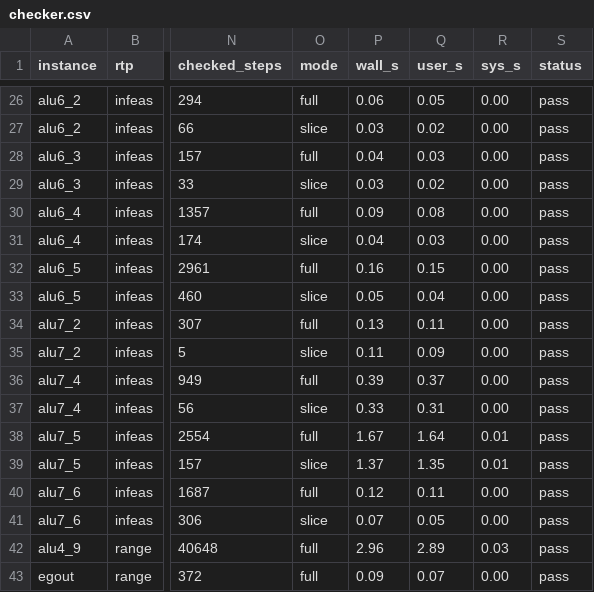
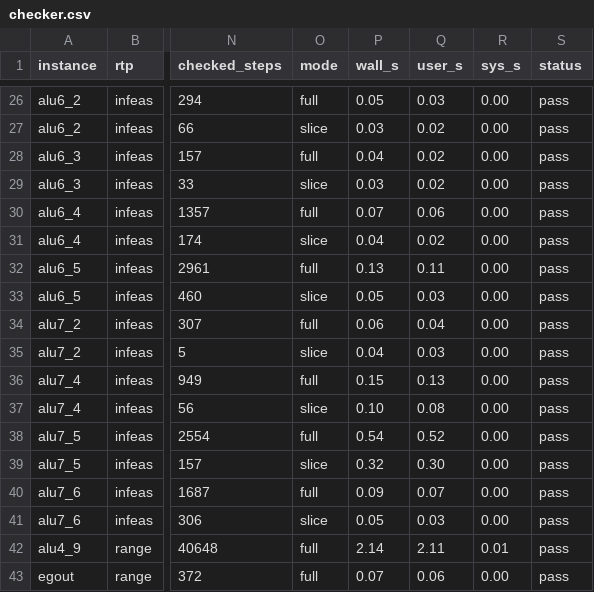
Before and after one commit to cruisesong7/LeanVIPR, a CSV file: benchmarks/results/checker.csv, drawn as a sheet; only a part is shown, gaps mark what is left out; the diff covers the shown part only; the diff names each change by its address in the sheet, - before the commit and + after, or states it on an @@ line.

```diff
--- a/benchmarks/results/checker.csv
+++ b/benchmarks/results/checker.csv
-P26 (wall_s): 0.06
+P26 (wall_s): 0.05
-Q26 (user_s): 0.05
+Q26 (user_s): 0.03
-Q28 (user_s): 0.03
+Q28 (user_s): 0.02
-P30 (wall_s): 0.09
+P30 (wall_s): 0.07
-Q30 (user_s): 0.08
+Q30 (user_s): 0.06
-Q31 (user_s): 0.03
+Q31 (user_s): 0.02
-P32 (wall_s): 0.16
+P32 (wall_s): 0.13
-Q32 (user_s): 0.15
+Q32 (user_s): 0.11
-Q33 (user_s): 0.04
+Q33 (user_s): 0.03
-P34 (wall_s): 0.13
+P34 (wall_s): 0.06
-Q34 (user_s): 0.11
+Q34 (user_s): 0.04
-P35 (wall_s): 0.11
+P35 (wall_s): 0.04
-Q35 (user_s): 0.09
+Q35 (user_s): 0.03
-P36 (wall_s): 0.39
+P36 (wall_s): 0.15
-Q36 (user_s): 0.37
+Q36 (user_s): 0.13
-P37 (wall_s): 0.33
+P37 (wall_s): 0.10
-Q37 (user_s): 0.31
+Q37 (user_s): 0.08
-P38 (wall_s): 1.67
+P38 (wall_s): 0.54
-Q38 (user_s): 1.64
+Q38 (user_s): 0.52
-R38:R39 (sys_s): 0.01
+R38:R39 (sys_s): 0.00
-P39 (wall_s): 1.37
+P39 (wall_s): 0.32
-Q39 (user_s): 1.35
+Q39 (user_s): 0.30
-P40 (wall_s): 0.12
+P40 (wall_s): 0.09
-Q40 (user_s): 0.11
+Q40 (user_s): 0.07
-P41 (wall_s): 0.07
+P41 (wall_s): 0.05
-Q41 (user_s): 0.05
+Q41 (user_s): 0.03
-P42 (wall_s): 2.96
+P42 (wall_s): 2.14
-Q42 (user_s): 2.89
+Q42 (user_s): 2.11
-R42 (sys_s): 0.03
+R42 (sys_s): 0.01
-P43 (wall_s): 0.09
+P43 (wall_s): 0.07
-Q43 (user_s): 0.07
+Q43 (user_s): 0.06
```
Also changed, not shown: 42 edited cells elsewhere in this file, benchmarks/results/cpp.csv, 2 other files.
